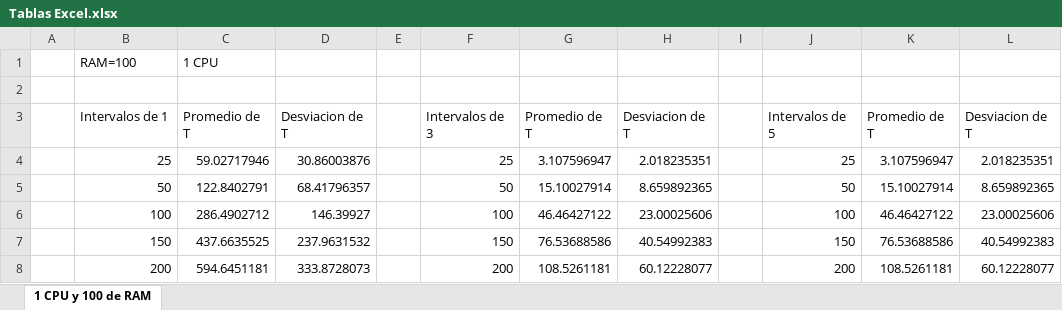
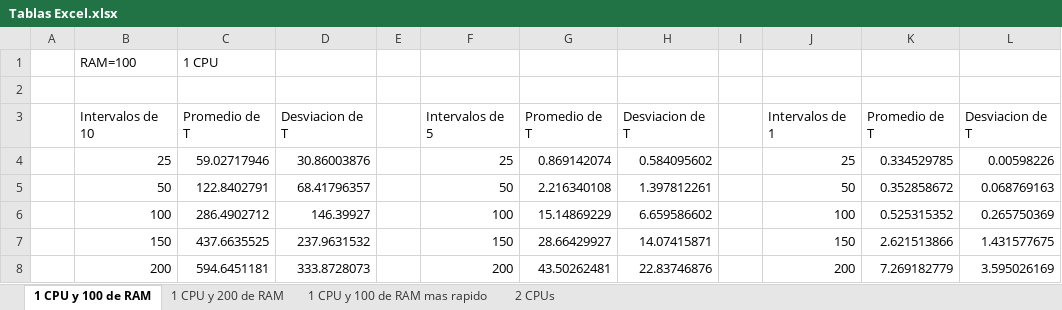
Before and after one commit to rey20074/HdT5, an Excel workbook: Tablas Excel.xlsx, sheet 1 CPU y 100 de RAM, drawn as a sheet; values as stored, in another font and other column widths than the file's, no borders; charts and pictures not drawn; the diff names each change by its address in the sheet, - before the commit and + after, or states it on an @@ line.

```diff
--- a/Tablas Excel.xlsx (sheet 1 CPU y 100 de RAM)
+++ b/Tablas Excel.xlsx (sheet 1 CPU y 100 de RAM)
+sheet tab: 1 CPU y 200 de RAM
+sheet tab: 1 CPU y 100 de RAM mas rapido
+sheet tab: 2 CPUs
-B3: Intervalos de 1
+B3: Intervalos de 10
-F3: Intervalos de 3
+F3: Intervalos de 5
-J3: Intervalos de 5
+J3: Intervalos de 1
-G4: 3.107596947
+G4: 0.869142074
-H4: 2.018235351
+H4: 0.584095602
-K4: 3.107596947
+K4: 0.334529785
-L4: 2.018235351
+L4: 0.00598226
-G5: 15.10027914
+G5: 2.216340108
-H5: 8.659892365
+H5: 1.397812261
-K5: 15.10027914
+K5: 0.352858672
-L5: 8.659892365
+L5: 0.068769163
-G6: 46.46427122
+G6: 15.14869229
-H6: 23.00025606
+H6: 6.659586602
-K6: 46.46427122
+K6: 0.525315352
-L6: 23.00025606
+L6: 0.265750369
-G7: 76.53688586
+G7: 28.66429927
-H7: 40.54992383
+H7: 14.07415871
-K7: 76.53688586
+K7: 2.621513866
-L7: 40.54992383
+L7: 1.431577675
-G8: 108.5261181
+G8: 43.50262481
-H8: 60.12228077
+H8: 22.83746876
-K8: 108.5261181
+K8: 7.269182779
-L8: 60.12228077
+L8: 3.595026169
```
Also changed, not shown: charts or pictures, 1 other file.
